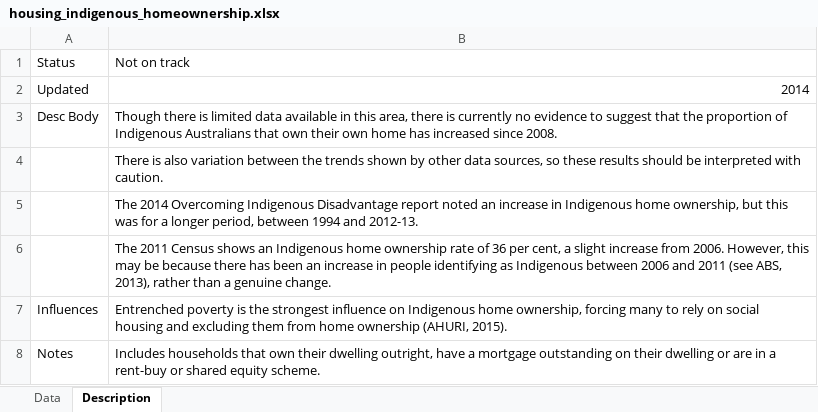
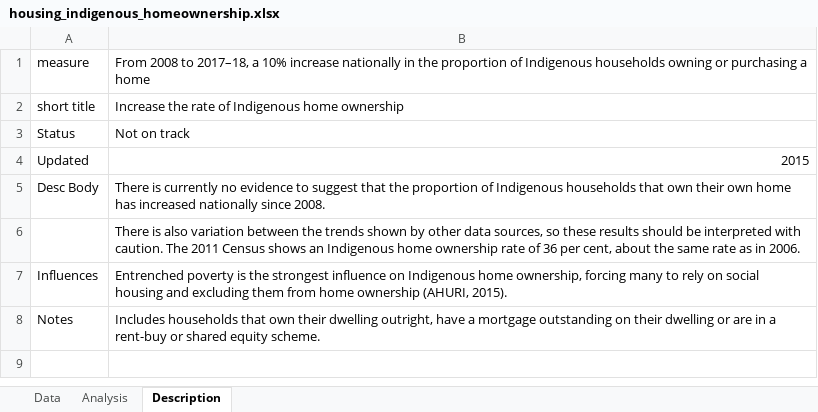
Before and after one commit to NICTA/openboard, an Excel workbook: dashboard_loader/housing_indigenous_homeownership_uploader/housing_indigenous_homeownership.xlsx, sheet Description, drawn as a sheet; values as stored, in another font and other column widths than the file's, no borders; removed rows and columns are numbered as before the commit, all else as after; the diff names each change by its address in the sheet, - before the commit and + after, or states it on an @@ line.

Commit message:
RSE load for indig home-ownership also rentalstress bug fixes.

```diff
--- a/dashboard_loader/housing_indigenous_homeownership_uploader/housing_indigenous_homeownership.xlsx (sheet Description)
+++ b/dashboard_loader/housing_indigenous_homeownership_uploader/housing_indigenous_homeownership.xlsx (sheet Description)
+sheet tab: Analysis
+row 1: measure | From 2008 to 2017–18, a 10% increase nationally in the proportion of Indigenous households owning or purchasing a home
+row 2: short title | Increase the rate of Indigenous home ownership
-B4: 2014
+B4: 2015
-B5: Though there is limited data available in this area, there is currently no evidence to suggest that the proportion of Indigenous Australians that own their own home has increased since 2008.
+B5: There is currently no evidence to suggest that the proportion of Indigenous households that own their own home has increased nationally since 2008.
-B6: …with caution.
+B6: …with caution. The 2011 Census shows an Indigenous home ownership rate of 36 per cent, about the same rate as in 2006.
-row 5:  | The 2014 Overcoming Indigenous Disadvantage report noted an increase in Indigenous home ownership, but this was for a longer period, between 1994 and 2012-13.
-row 6:  | The 2011 Census shows an Indigenous home ownership rate of 36 per cent, a slight increase from 2006. However, this may be because there has been an increase in people identifying as Indigenous between 2006 and 2011 (see ABS, 2013), rather than a genuine change.
```
Also changed, not shown: sheet Data, 9 other files.
